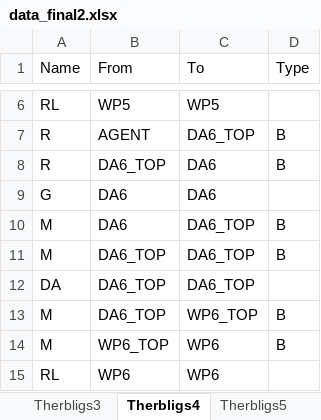
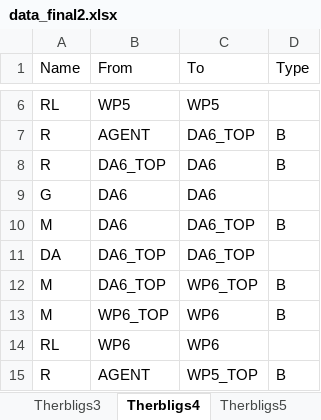
Before and after one commit to yuyulu1221/HRC_taskAlloc_w.TB_w.AR, an Excel workbook: data/data_final2.xlsx, sheet Therbligs4, drawn as a sheet; only a part is shown, gaps mark what is left out; the shorter side is filled out with more unchanged rows; values as stored, in another font and other column widths than the file's, no borders; the diff names each change by its address in the sheet, - before the commit and + after, or states it on an @@ line.

```diff
--- a/data/data_final2.xlsx (sheet Therbligs4)
+++ b/data/data_final2.xlsx (sheet Therbligs4)
-row 11: M | DA6_TOP | DA6_TOP | B
```
Also changed, not shown: sheet Therbligs1, sheet Therbligs5, data/therblig_process_time.xlsx, 9 other files.
